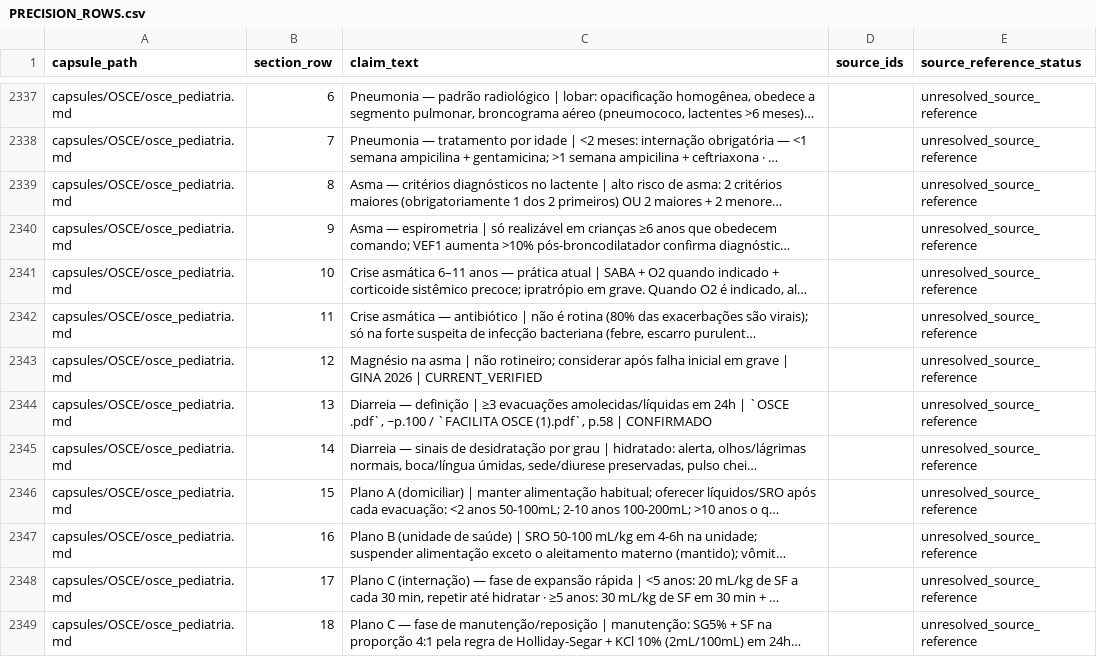
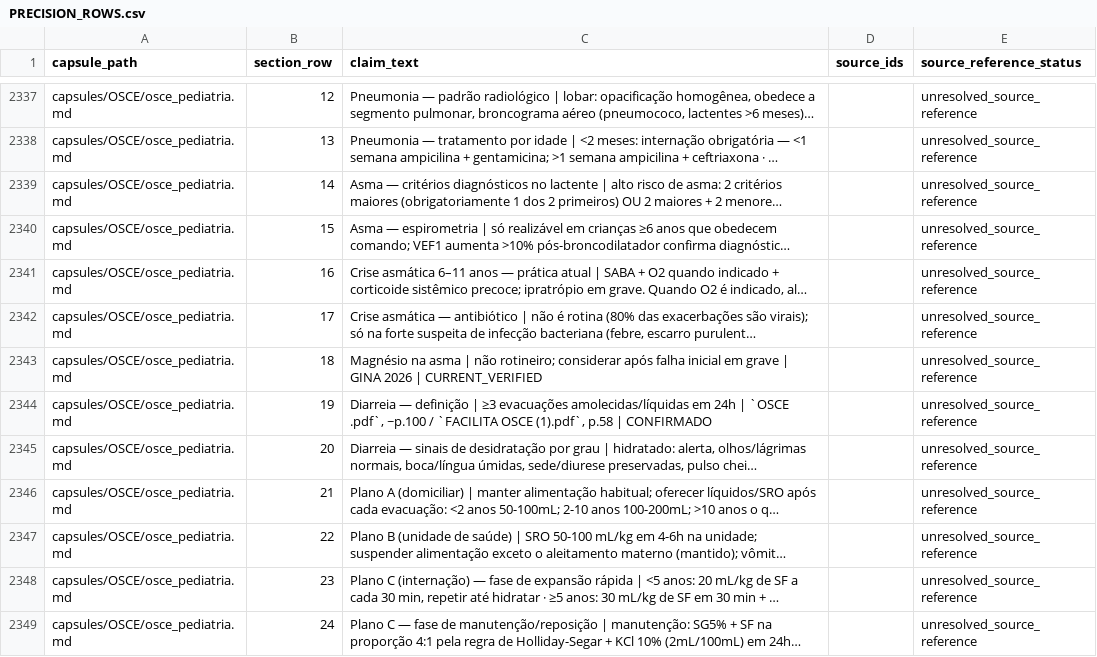
Before and after one commit to Mersinn/p7-study-skill, a CSV file: p7-study-skill/artifacts/PRECISION_ROWS.csv, drawn as a sheet; only a part is shown, gaps mark what is left out; long unchanged cells end in …; the diff covers the shown part only; the diff names each change by its address in the sheet, - before the commit and + after, or states it on an @@ line.

```diff
--- a/p7-study-skill/artifacts/PRECISION_ROWS.csv
+++ b/p7-study-skill/artifacts/PRECISION_ROWS.csv
-B2337 (section_row): 6
+B2337 (section_row): 12
-B2338 (section_row): 7
+B2338 (section_row): 13
-B2339 (section_row): 8
+B2339 (section_row): 14
-B2340 (section_row): 9
+B2340 (section_row): 15
-B2341 (section_row): 10
+B2341 (section_row): 16
-B2342 (section_row): 11
+B2342 (section_row): 17
-B2343 (section_row): 12
+B2343 (section_row): 18
-B2344 (section_row): 13
+B2344 (section_row): 19
-B2345 (section_row): 14
+B2345 (section_row): 20
-B2346 (section_row): 15
+B2346 (section_row): 21
-B2347 (section_row): 16
+B2347 (section_row): 22
-B2348 (section_row): 17
+B2348 (section_row): 23
-B2349 (section_row): 18
+B2349 (section_row): 24
```
Also changed, not shown: 47 edited cells elsewhere in this file, p7-study-skill/artifacts/CLINICAL_CLAIMS.csv, 13 other files.
